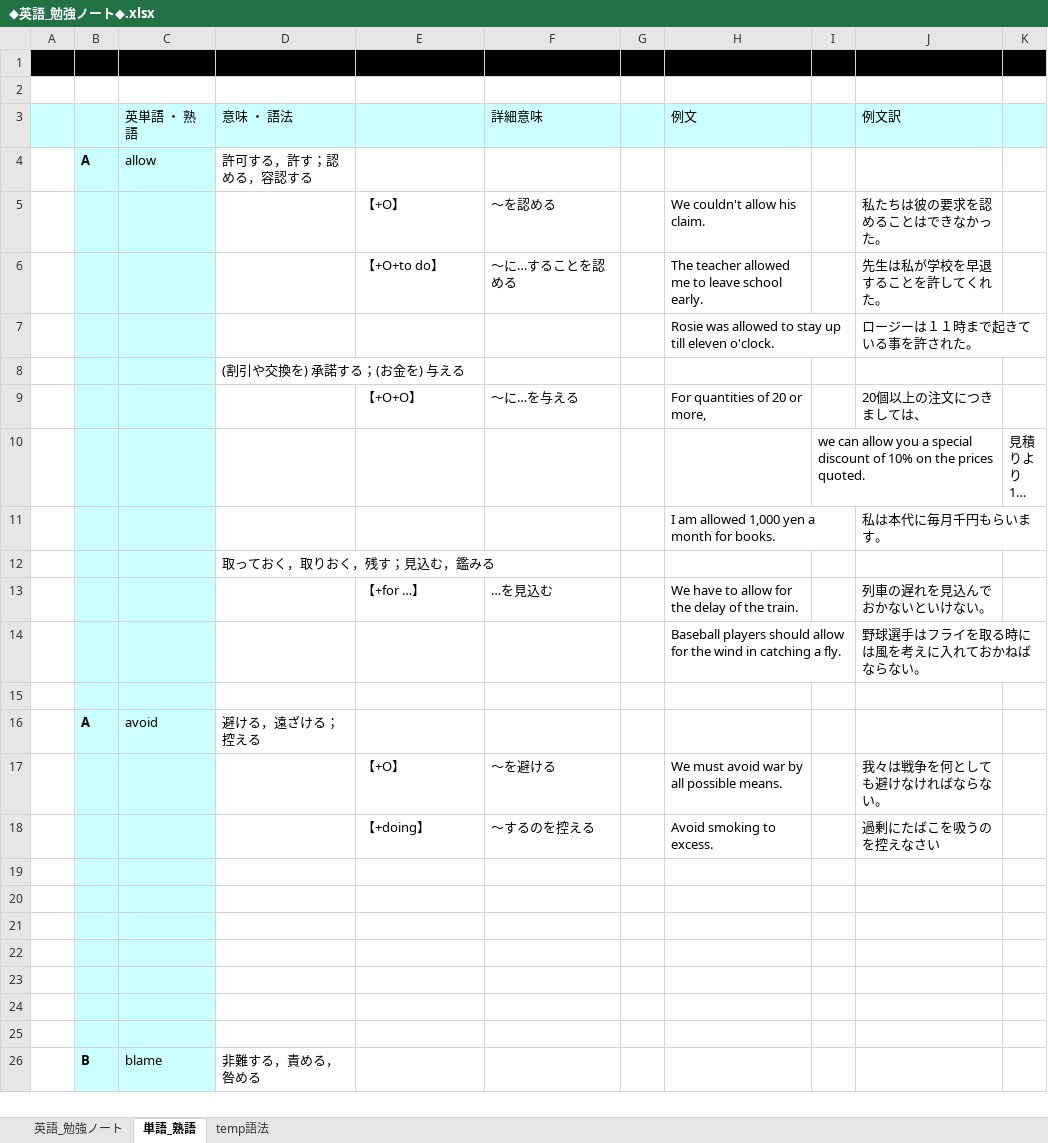
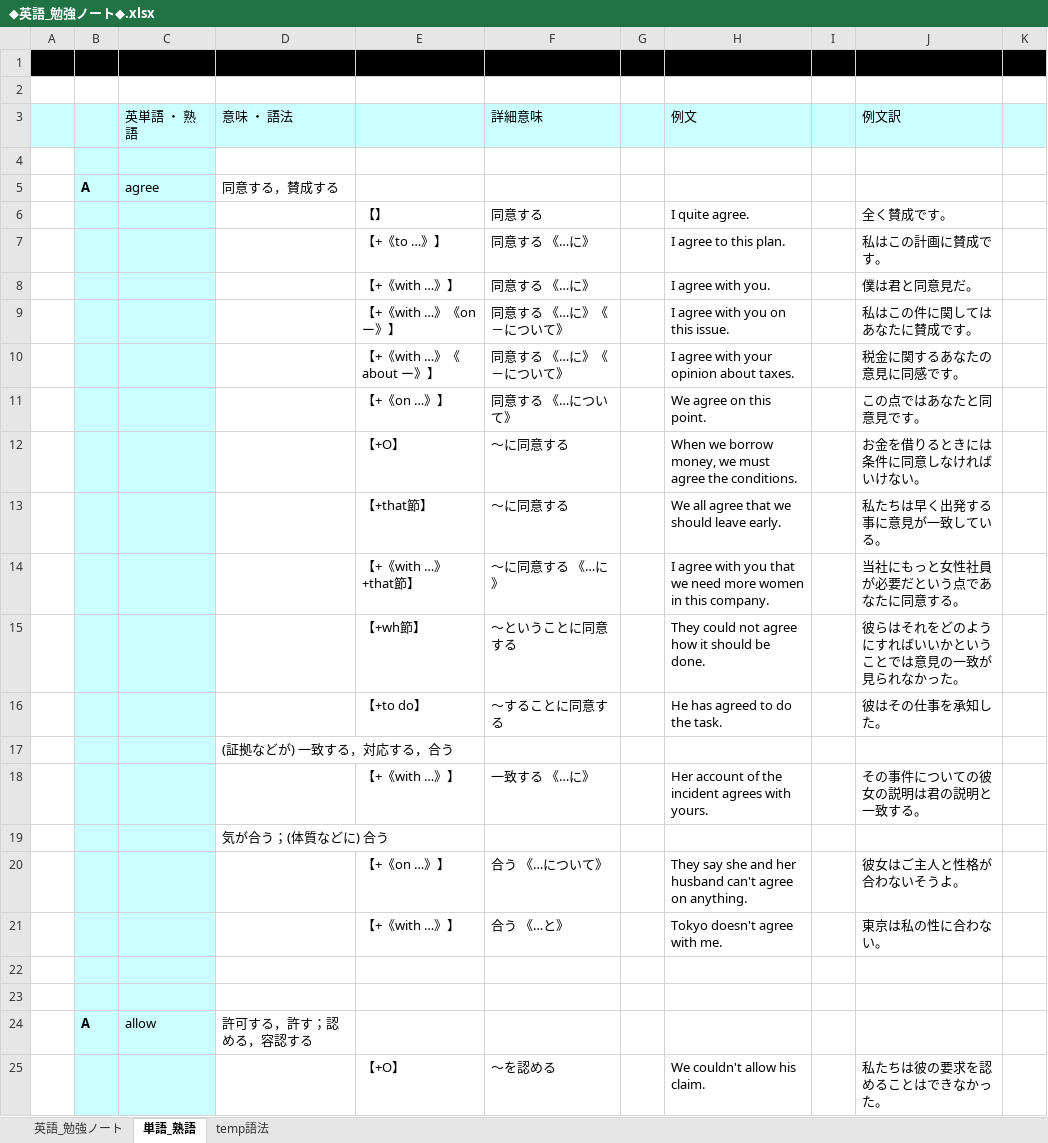
Before and after one commit to roshihie/English, an Excel workbook: ◆英語_勉強ノート◆.xlsx, sheet 単語_熟語, drawn as a sheet; only a part is shown; the shorter side is filled out with more unchanged rows; long unchanged cells end in …; values as stored, in another font and other column widths than the file's, no borders; the diff covers the shown part only; the diff names each change by its address in the sheet, - before the commit and + after, or states it on an @@ line.

Commit message:
2022/02/27 Commit

```diff
--- a/◆英語_勉強ノート◆.xlsx (sheet 単語_熟語)
+++ b/◆英語_勉強ノート◆.xlsx (sheet 単語_熟語)
+row 4: (empty)
+row 5:  | A | agree | 同意する，賛成する
+row 6:  |  |  |  | 【】 | 同意する |  | I quite agree. |  | 全く賛成です。
+row 7:  |  |  |  | 【+《to …》】 | 同意する 《…に》 |  | I agree to this plan. |  | 私はこの計画に賛成です。
+row 8:  |  |  |  | 【+《with …》】 | 同意する 《…に》 |  | I agree with you. |  | 僕は君と同意見だ。
+row 9:  |  |  |  | 【+《with …》《on ー》】 | 同意する 《…に》《－について》 |  | I agree with you on this issue. |  | 私はこの件に関してはあなたに賛成です。
+row 10:  |  |  |  | 【+《with …》《about ー》】 | 同意する 《…に》《－について》 |  | I agree with your opinion about taxes. |  | 税金に関するあなたの意見に同感です。
+row 11:  |  |  |  | 【+《on …》】 | 同意する 《…について》 |  | We agree on this point. |  | この点ではあなたと同意見です。
+row 12:  |  |  |  | 【+O】 | ～に同意する |  | When we borrow money, we must agree the conditions. |  | お金を借りるときには条件に同意しなければいけない。
+row 13:  |  |  |  | 【+that節】 | 〜に同意する |  | We all agree that we should leave early. |  | 私たちは早く出発する事に意見が一致している。
+row 14:  |  |  |  | 【+《with …》+that節】 | 〜に同意する 《…に》 |  | I agree with you that we need more women in this company. |  | 当社にもっと女性社員が必要だという点であなたに同意する。
+row 15:  |  |  |  | 【+wh節】 | ～ということに同意する |  | They could not agree how it should be done. |  | 彼らはそれをどのようにすればいいかということでは意見の一致が見られなかった。
+row 16:  |  |  |  | 【+to do】 | 〜することに同意する |  | He has agreed to do the task. |  | 彼はその仕事を承知した。
+row 17:  |  |  | (証拠などが) 一致する，対応する，合う
+row 18:  |  |  |  | 【+《with …》】 | 一致する 《…に》 |  | Her account of the incident agrees with yours. |  | その事件についての彼女の説明は君の説明と一致する。
+row 19:  |  |  | 気が合う；(体質などに) 合う
+row 20:  |  |  |  | 【+《on …》】 | 合う 《…について》 |  | They say she and her husband can't agree on anything. |  | 彼女はご主人と性格が合わないそうよ。
+row 21:  |  |  |  | 【+《with …》】 | 合う 《…と》 |  | Tokyo doesn't agree with me. |  | 東京は私の性に合わない。
+row 22: (empty)
+row 23: (empty)
```
Also changed, not shown: 5 added rows and 12 edited cells elsewhere in this sheet, sheet temp語法.
